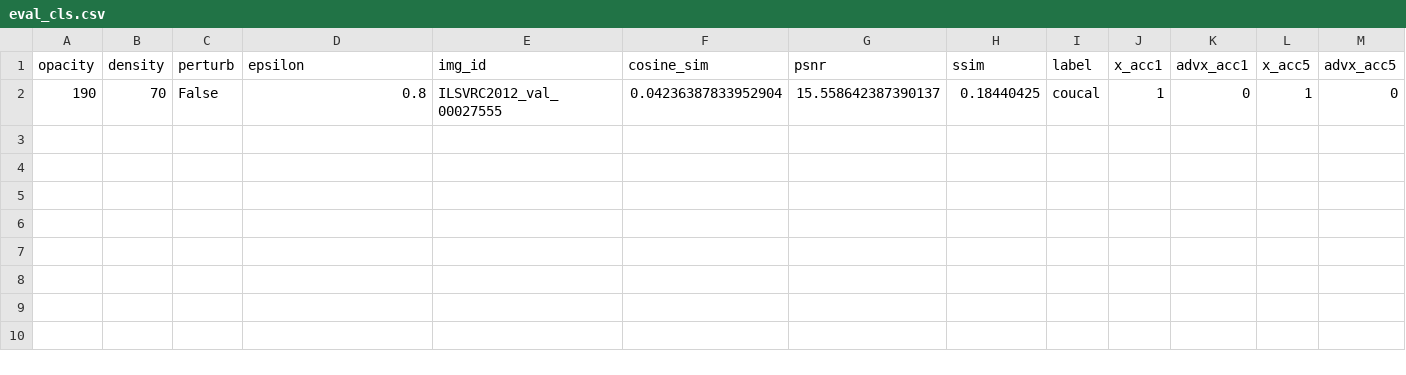
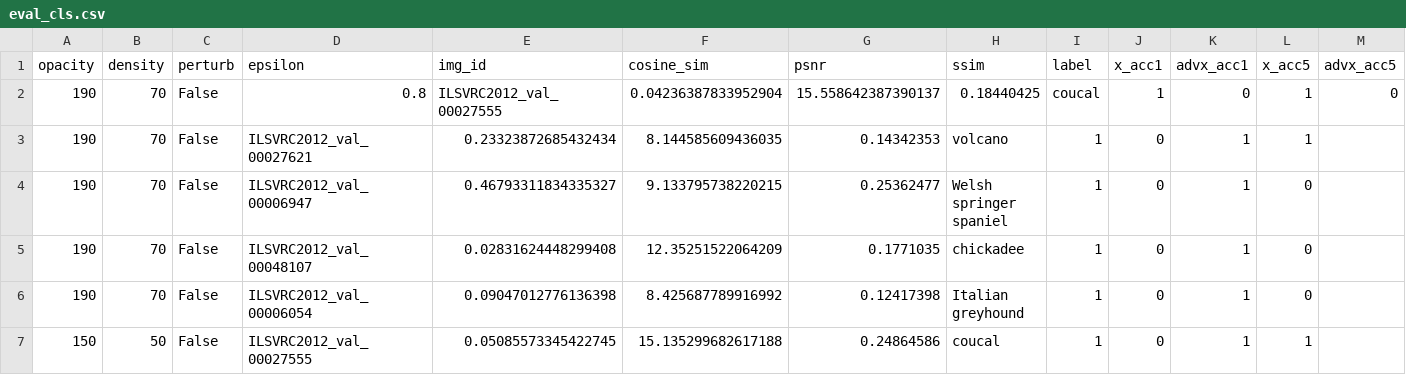
Before and after one commit to ETH-DISCO/advx-bench, a CSV file: data/eval/eval_cls.csv, drawn as a sheet.

```diff
--- a/data/eval/eval_cls.csv
+++ b/data/eval/eval_cls.csv
@@ -2 +2,6 @@ opacity,density,perturb,epsilon,img_id,cosine_sim,psnr,ssim,label,x_acc1,advx_ac
 190,70,False,0.8,ILSVRC2012_val_00027555,0.04236387833952904,15.558642387390137,0.18440425,coucal,1,0,1,0
+190,70,False,ILSVRC2012_val_00027621,0.23323872685432434,8.144585609436035,0.14342353,volcano,1,0,1,1
+190,70,False,ILSVRC2012_val_00006947,0.46793311834335327,9.133795738220215,0.25362477,Welsh springer spaniel,1,0,1,0
+190,70,False,ILSVRC2012_val_00048107,0.02831624448299408,12.35251522064209,0.1771035,chickadee,1,0,1,0
+190,70,False,ILSVRC2012_val_00006054,0.09047012776136398,8.425687789916992,0.12417398,Italian greyhound,1,0,1,0
+150,50,False,ILSVRC2012_val_00027555,0.05085573345422745,15.135299682617188,0.24864586,coucal,1,0,1,1
```
Also changed, not shown: 2 other files.
